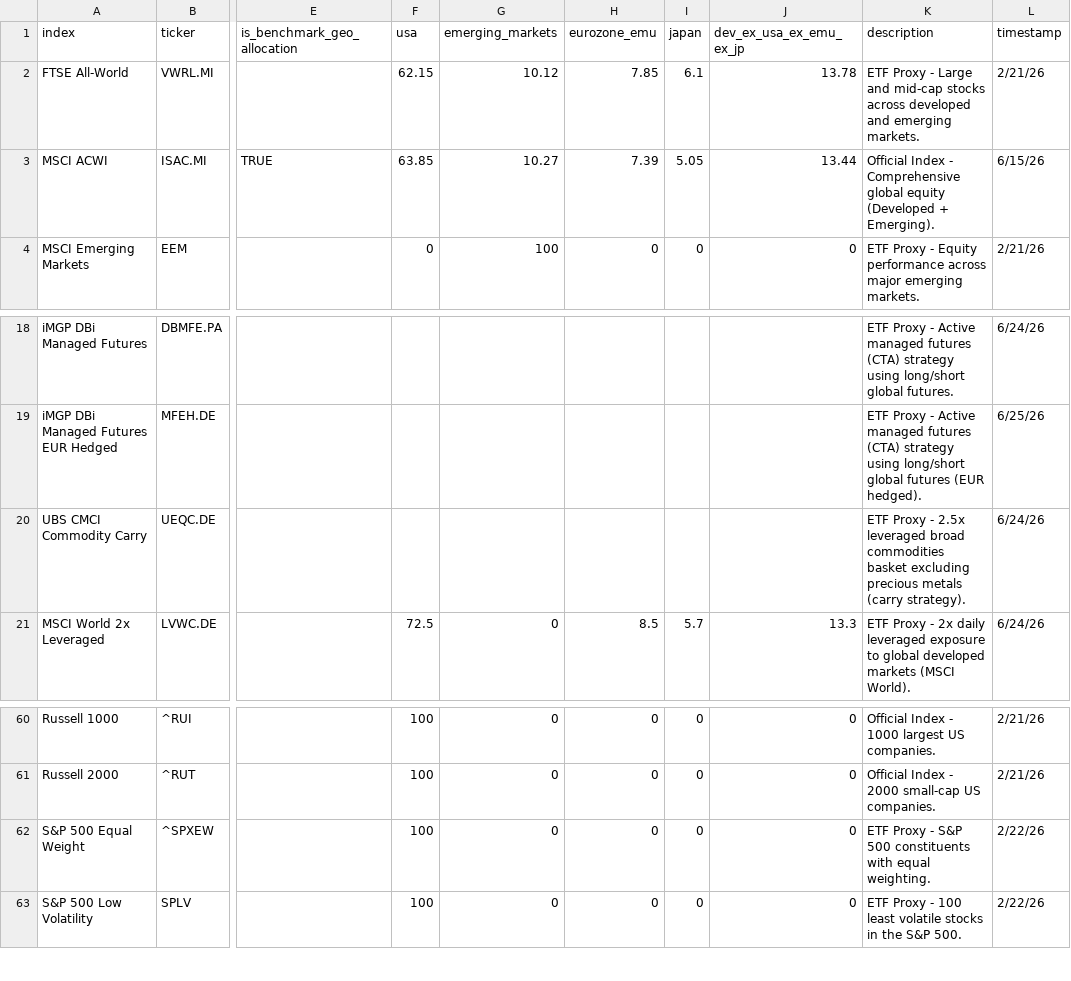
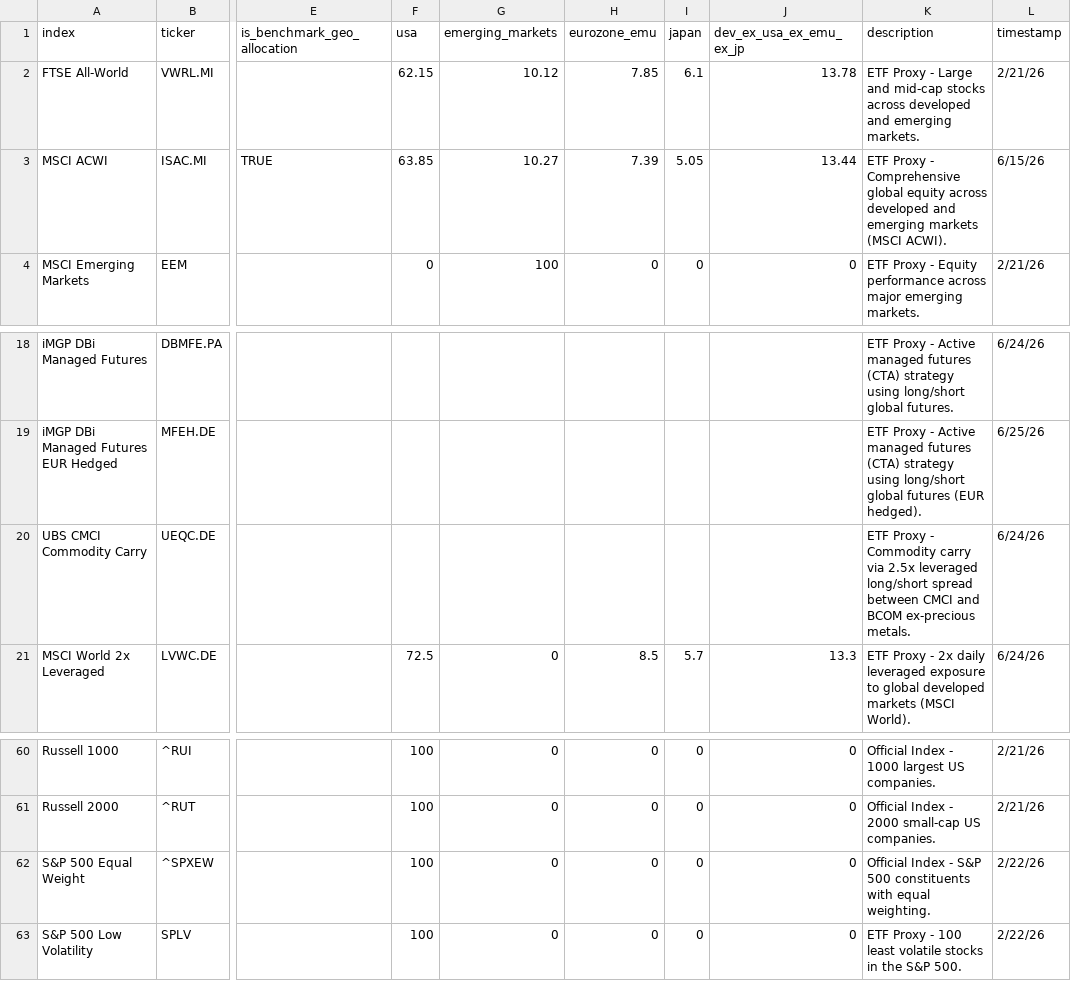
Before and after one commit to simonesassi-eng/tarzan, a CSV file: input/indexes.csv, drawn as a sheet; only a part is shown, gaps mark what is left out; the diff names each change by its address in the sheet, - before the commit and + after, or states it on an @@ line.

Commit message:
fix: correct descriptions in indexes.csv
- FTSE All-World (VWRL.MI): note distributing share class
- MSCI ACWI (ISAC.MI): fix label from 'Official Index' to 'ETF Proxy'
- MSCI World (SWDA.MI): fix label from 'Official Index' to 'ETF Proxy'
- Bloomberg Global Aggregate (AGGH.MI): note EUR hedged
- UBS CMCI Commodity Carry (UEQC): fix misleading '2.5x leveraged basket' → accurate carry spread description
- MSCI World High Dividend (VIGI): clarify VIGI is international div-growth (ex-US) not MSCI World High Div
- S&P 500 Equal Weight (^SPXEW): fix label from 'ETF Proxy' to 'Official Index'

```diff
--- a/input/indexes.csv
+++ b/input/indexes.csv
-K3 (description): Official Index - Comprehensive global equity (Developed + Emerging).
+K3 (description): ETF Proxy - Comprehensive global equity across developed and emerging markets (MSCI ACWI).
-K20 (description): …Proxy - 2.5x leveraged broad commodities basket excluding precious metals (carry strategy).
+K20 (description): …Proxy - Commodity carry via 2.5x leveraged long/short spread between CMCI and BCOM ex-precious metals.
-K62 (description): ETF Proxy - S&P…
+K62 (description): Official Index - S&P…
```
